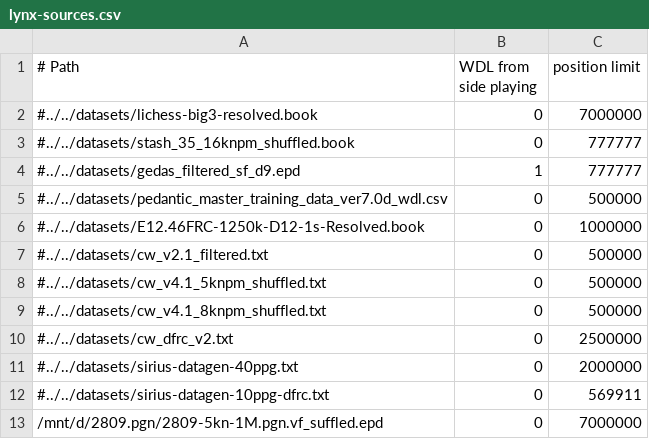
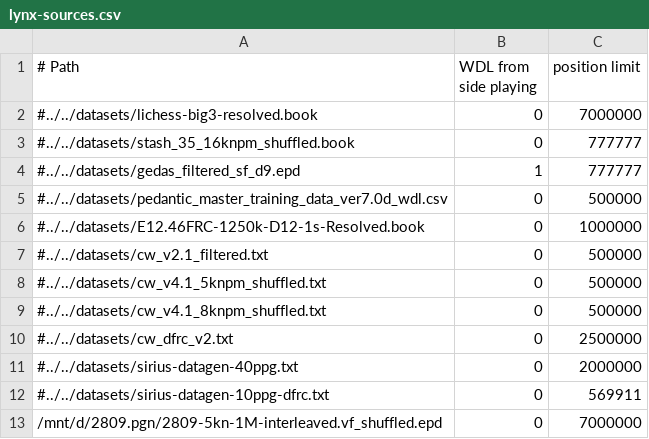
Before and after one commit to lynx-chess/texel-tuner, a CSV file: src/lynx-sources.csv, drawn as a sheet.

```diff
--- a/src/lynx-sources.csv
+++ b/src/lynx-sources.csv
@@ -12,2 +12,2 @@
 #../../datasets/sirius-datagen-10ppg-dfrc.txt,0,569911
-/mnt/d/2809.pgn/2809-5kn-1M.pgn.vf_suffled.epd,0,7000000
+/mnt/d/2809.pgn/2809-5kn-1M-interleaved.vf_shuffled.epd,0,7000000
```
Also changed, not shown: 1 other file.
